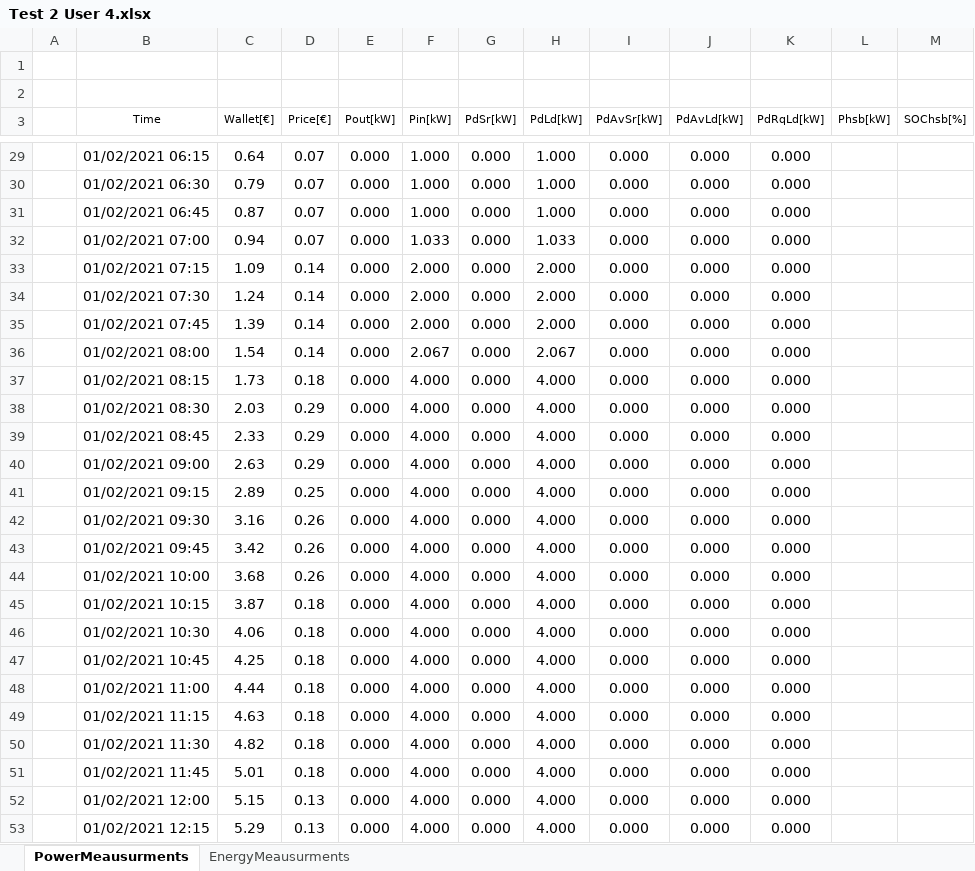
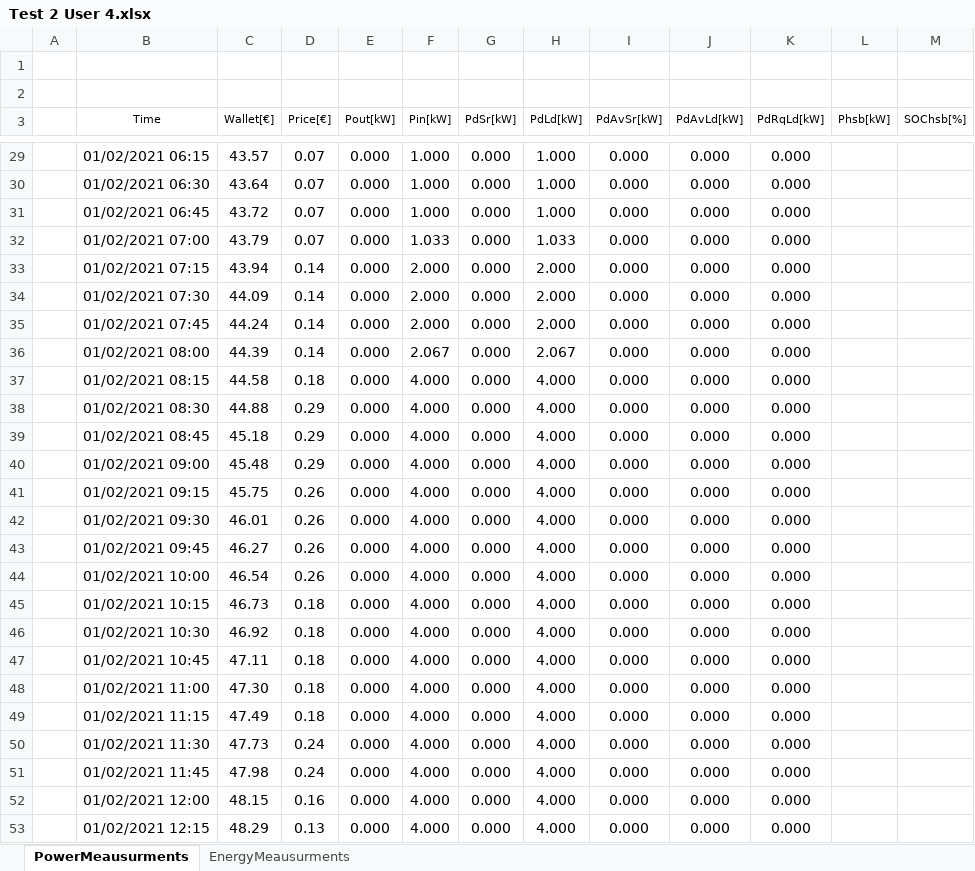
Before and after one commit to mindolink/EthStevec12, an Excel workbook: ExportData/Test 2 User 4.xlsx, sheet PowerMeausurments, drawn as a sheet; only a part is shown, gaps mark what is left out; values as stored, in another font and other column widths than the file's, no borders; the diff covers the shown part only; the diff names each change by its address in the sheet, - before the commit and + after, or states it on an @@ line.

```diff
--- a/ExportData/Test 2 User 4.xlsx (sheet PowerMeausurments)
+++ b/ExportData/Test 2 User 4.xlsx (sheet PowerMeausurments)
-C29 (Wallet[€]): 0.64
+C29 (Wallet[€]): 43.57
-C30 (Wallet[€]): 0.79
+C30 (Wallet[€]): 43.64
-C31 (Wallet[€]): 0.87
+C31 (Wallet[€]): 43.72
-C32 (Wallet[€]): 0.94
+C32 (Wallet[€]): 43.79
-C33 (Wallet[€]): 1.09
+C33 (Wallet[€]): 43.94
-C34 (Wallet[€]): 1.24
+C34 (Wallet[€]): 44.09
-C35 (Wallet[€]): 1.39
+C35 (Wallet[€]): 44.24
-C36 (Wallet[€]): 1.54
+C36 (Wallet[€]): 44.39
-C37 (Wallet[€]): 1.73
+C37 (Wallet[€]): 44.58
-C38 (Wallet[€]): 2.03
+C38 (Wallet[€]): 44.88
-C39 (Wallet[€]): 2.33
+C39 (Wallet[€]): 45.18
-C40 (Wallet[€]): 2.63
+C40 (Wallet[€]): 45.48
-C41 (Wallet[€]): 2.89
+C41 (Wallet[€]): 45.75
-D41 (Price[€]): 0.25
+D41 (Price[€]): 0.26
-C42 (Wallet[€]): 3.16
+C42 (Wallet[€]): 46.01
-C43 (Wallet[€]): 3.42
+C43 (Wallet[€]): 46.27
-C44 (Wallet[€]): 3.68
+C44 (Wallet[€]): 46.54
-C45 (Wallet[€]): 3.87
+C45 (Wallet[€]): 46.73
-C46 (Wallet[€]): 4.06
+C46 (Wallet[€]): 46.92
-C47 (Wallet[€]): 4.25
+C47 (Wallet[€]): 47.11
-C48 (Wallet[€]): 4.44
+C48 (Wallet[€]): 47.30
-C49 (Wallet[€]): 4.63
+C49 (Wallet[€]): 47.49
-C50 (Wallet[€]): 4.82
+C50 (Wallet[€]): 47.73
-D50:D51 (Price[€]): 0.18
+D50:D51 (Price[€]): 0.24
-C51 (Wallet[€]): 5.01
+C51 (Wallet[€]): 47.98
-C52 (Wallet[€]): 5.15
+C52 (Wallet[€]): 48.15
-D52 (Price[€]): 0.13
+D52 (Price[€]): 0.16
-C53 (Wallet[€]): 5.29
+C53 (Wallet[€]): 48.29
```
Also changed, not shown: 52 added rows and 223 edited cells elsewhere in this sheet, sheet EnergyMeausurments, 1 other file.
